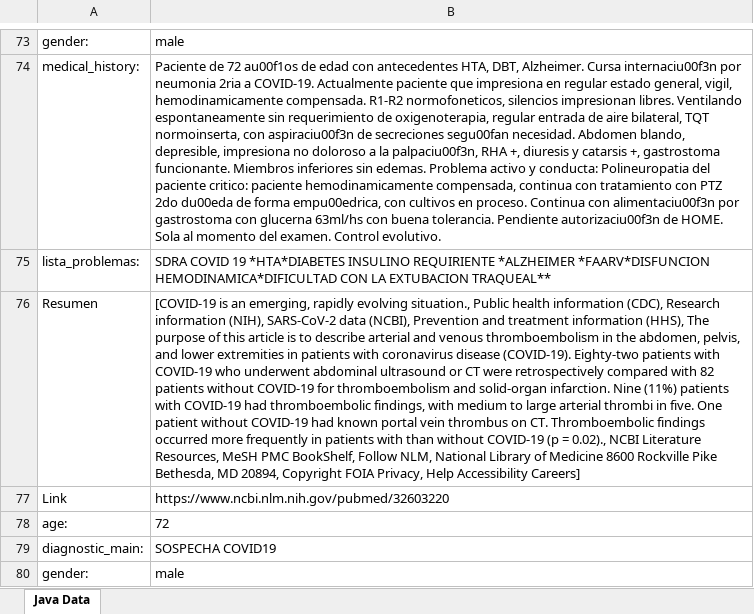
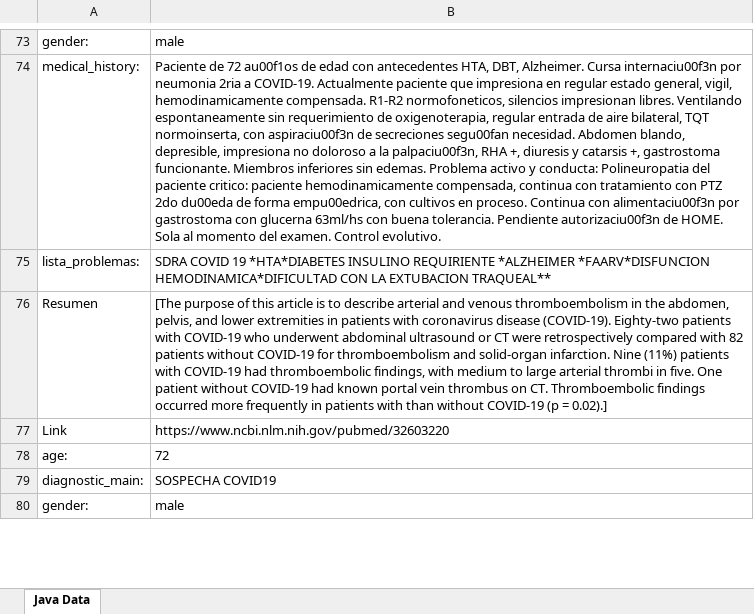
Before and after one commit to bgdnvk/msc-java-exercises, an Excel workbook: hope/fromArrayList.xlsx, sheet Java Data, drawn as a sheet; only a part is shown, gaps mark what is left out; values as stored, in another font and other column widths than the file's, no borders; the diff covers the shown part only; the diff names each change by its address in the sheet, - before the commit and + after, or states it on an @@ line.

```diff
--- a/hope/fromArrayList.xlsx (sheet Java Data)
+++ b/hope/fromArrayList.xlsx (sheet Java Data)
-B76: [COVID-19 is an emerging, rapidly evolving situation., Public health information (CDC), Research information (NIH), SARS-CoV-2 data (NCBI), Prevention and treatment information (HHS), The purpose of this article is to describe arterial and venous thromboembolism in the abdomen, pelvis, and lower extremities in patients with coronavirus disease (COVID-19). Eighty-two patients with COVID-19 who underwent abdominal ultrasound or CT were retrospectively compared with 82 patients without COVID-19 for thromboembolism and solid-organ infarction. Nine (11%) patients with COVID-19 had thromboembolic findings, with medium to large arterial thrombi in five. One patient without COVID-19 had known portal vein thrombus on CT. Thromboembolic findings occurred more frequently in patients with than without COVID-19 (p = 0.02)., NCBI Literature Resources, MeSH PMC BookShelf, Follow NLM, National Library of Medicine 8600 Rockville Pike Bethesda, MD 20894, Copyright FOIA Privacy, Help Accessibility Careers]
+B76: [The purpose of this article is to describe arterial and venous thromboembolism in the abdomen, pelvis, and lower extremities in patients with coronavirus disease (COVID-19). Eighty-two patients with COVID-19 who underwent abdominal ultrasound or CT were retrospectively compared with 82 patients without COVID-19 for thromboembolism and solid-organ infarction. Nine (11%) patients with COVID-19 had thromboembolic findings, with medium to large arterial thrombi in five. One patient without COVID-19 had known portal vein thrombus on CT. Thromboembolic findings occurred more frequently in patients with than without COVID-19 (p = 0.02).]
```
Also changed, not shown: 56 edited cells elsewhere in this sheet, 11 other files.
